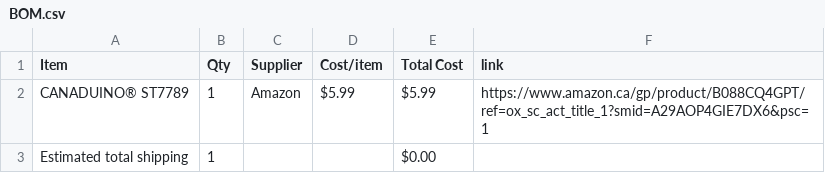
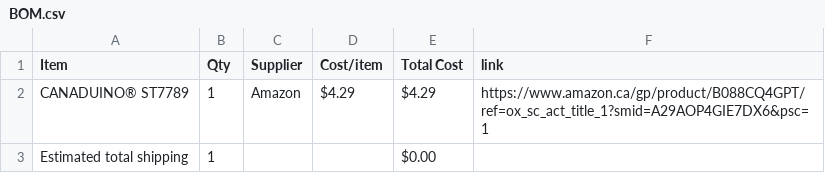
Before and after one commit to anshvirmani31-bit/TFT-Screen, a CSV file: BOM.csv, drawn as a sheet.

Commit message:
Sync Displays from Half Life

```diff
--- a/BOM.csv
+++ b/BOM.csv
@@ -1,3 +1,3 @@
 Item,Qty,Supplier,Cost/item,Total Cost,link
-CANADUINO® ST7789,1,Amazon,$5.99,$5.99,https://www.amazon.ca/gp/product/B088CQ4GPT/ref=ox_sc_act_title_1?smid=A29AOP4GIE7DX6&psc=1
+CANADUINO® ST7789,1,Amazon,$4.29,$4.29,https://www.amazon.ca/gp/product/B088CQ4GPT/ref=ox_sc_act_title_1?smid=A29AOP4GIE7DX6&psc=1
 Estimated total shipping,1,,,$0.00,
```
